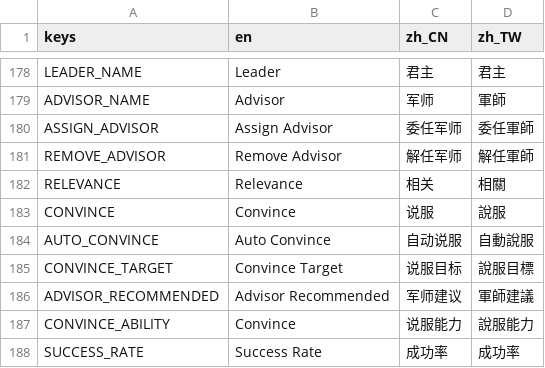
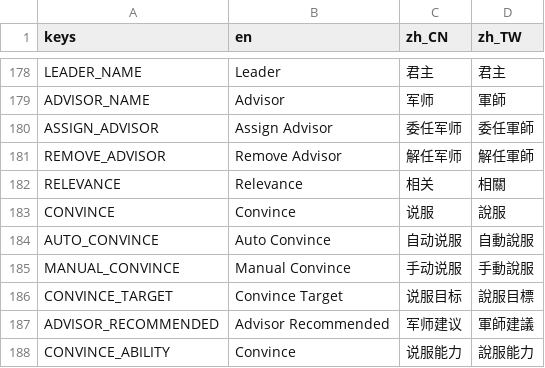
Before and after one commit to luiges90/ZHSAN3, a CSV file: i18n/i18n.csv, drawn as a sheet; only a part is shown, gaps mark what is left out; the shorter side is filled out with more unchanged rows; the diff names each change by its address in the sheet, - before the commit and + after, or states it on an @@ line.

Commit message:
手動說服

```diff
--- a/i18n/i18n.csv
+++ b/i18n/i18n.csv
+row 185: MANUAL_CONVINCE | Manual Convince | 手动说服 | 手動說服
```
Also changed, not shown: 4 other files.
